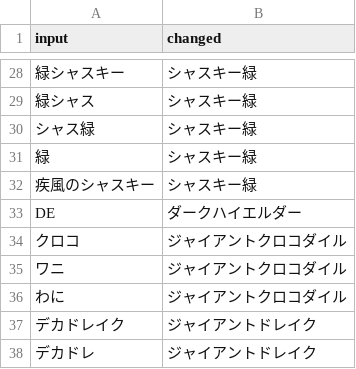
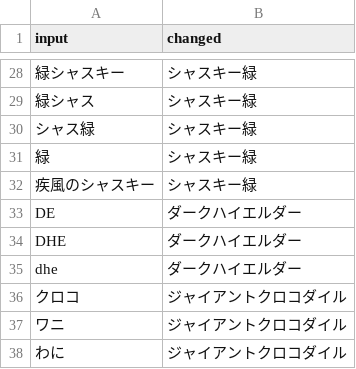
Before and after one commit to ringhio08-dep/BossBot, a CSV file: data/ChangeName.csv, drawn as a sheet; only a part is shown, gaps mark what is left out; the shorter side is filled out with more unchanged rows; the diff names each change by its address in the sheet, - before the commit and + after, or states it on an @@ line.

Commit message:
Update ChangeName.csv

```diff
--- a/data/ChangeName.csv
+++ b/data/ChangeName.csv
+row 34: DHE | ダークハイエルダー
+row 35: dhe | ダークハイエルダー
```
